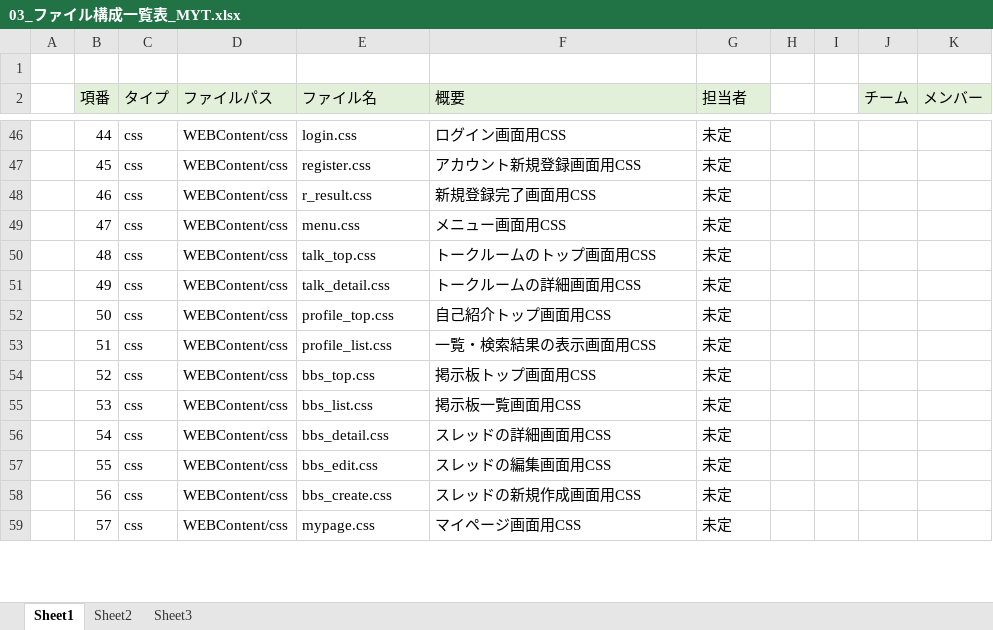
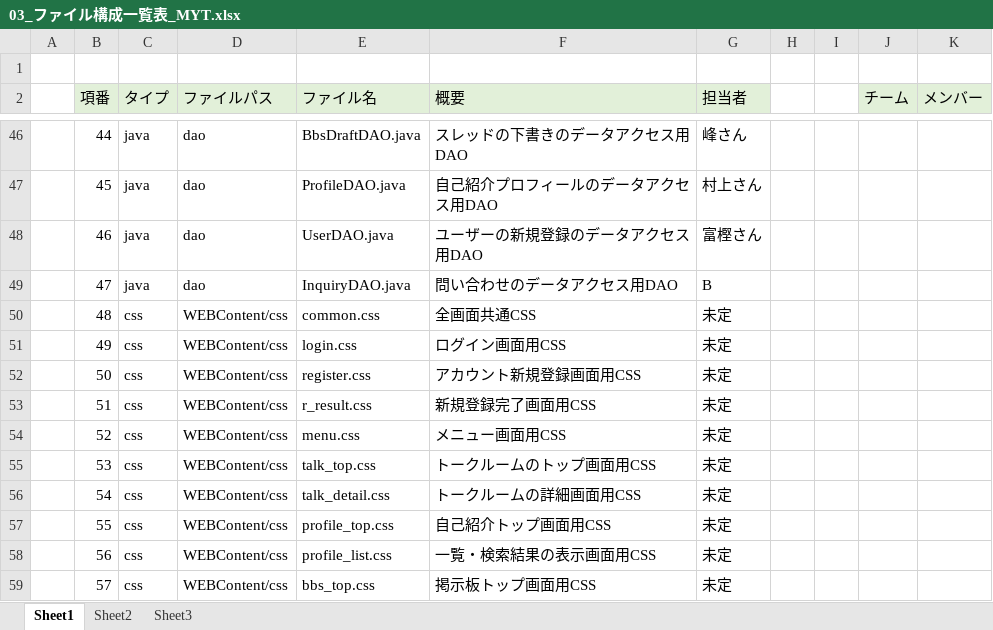
Before and after one commit to DOJO-2021/B-1, an Excel workbook: documents/03_ファイル構成一覧表_MYT.xlsx, sheet Sheet1, drawn as a sheet; only a part is shown, gaps mark what is left out; values as stored, in another font and other column widths than the file's, no borders; the diff covers the shown part only; the diff names each change by its address in the sheet, - before the commit and + after, or states it on an @@ line.

```diff
--- a/documents/03_ファイル構成一覧表_MYT.xlsx (sheet Sheet1)
+++ b/documents/03_ファイル構成一覧表_MYT.xlsx (sheet Sheet1)
-C46:C49 (タイプ): css
+C46:C49 (タイプ): java
-D46:D49 (ファイルパス): WEBContent/css
+D46:D49 (ファイルパス): dao
-E46 (ファイル名): login.css
+E46 (ファイル名): BbsDraftDAO.java
-F46 (概要): ログイン画面用CSS
+F46 (概要): スレッドの下書きのデータアクセス用DAO
-G46 (担当者): 未定
+G46 (担当者): 峰さん
-E47 (ファイル名): register.css
+E47 (ファイル名): ProfileDAO.java
-F47 (概要): アカウント新規登録画面用CSS
+F47 (概要): 自己紹介プロフィールのデータアクセス用DAO
-G47 (担当者): 未定
+G47 (担当者): 村上さん
-E48 (ファイル名): r_result.css
+E48 (ファイル名): UserDAO.java
-F48 (概要): 新規登録完了画面用CSS
+F48 (概要): ユーザーの新規登録のデータアクセス用DAO
-G48 (担当者): 未定
+G48 (担当者): 富樫さん
-E49 (ファイル名): menu.css
+E49 (ファイル名): InquiryDAO.java
-F49 (概要): メニュー画面用CSS
+F49 (概要): 問い合わせのデータアクセス用DAO
-G49 (担当者): 未定
+G49 (担当者): B
-E50 (ファイル名): talk_top.css
+E50 (ファイル名): common.css
-F50 (概要): トークルームのトップ画面用CSS
+F50 (概要): 全画面共通CSS
-E51 (ファイル名): talk_detail.css
+E51 (ファイル名): login.css
-F51 (概要): トークルームの詳細画面用CSS
+F51 (概要): ログイン画面用CSS
-E52 (ファイル名): profile_top.css
+E52 (ファイル名): register.css
-F52 (概要): 自己紹介トップ画面用CSS
+F52 (概要): アカウント新規登録画面用CSS
-E53 (ファイル名): profile_list.css
+E53 (ファイル名): r_result.css
-F53 (概要): 一覧・検索結果の表示画面用CSS
+F53 (概要): 新規登録完了画面用CSS
-E54 (ファイル名): bbs_top.css
+E54 (ファイル名): menu.css
-F54 (概要): 掲示板トップ画面用CSS
+F54 (概要): メニュー画面用CSS
-E55 (ファイル名): bbs_list.css
+E55 (ファイル名): talk_top.css
-F55 (概要): 掲示板一覧画面用CSS
+F55 (概要): トークルームのトップ画面用CSS
-E56 (ファイル名): bbs_detail.css
+E56 (ファイル名): talk_detail.css
-F56 (概要): スレッドの詳細画面用CSS
+F56 (概要): トークルームの詳細画面用CSS
-E57 (ファイル名): bbs_edit.css
+E57 (ファイル名): profile_top.css
-F57 (概要): スレッドの編集画面用CSS
+F57 (概要): 自己紹介トップ画面用CSS
-E58 (ファイル名): bbs_create.css
+E58 (ファイル名): profile_list.css
-F58 (概要): スレッドの新規作成画面用CSS
+F58 (概要): 一覧・検索結果の表示画面用CSS
-E59 (ファイル名): mypage.css
+E59 (ファイル名): bbs_top.css
-F59 (概要): マイページ画面用CSS
+F59 (概要): 掲示板トップ画面用CSS
```
Also changed, not shown: 9 added rows, 4 removed rows and 109 edited cells elsewhere in this sheet, formulas that keep their value, 5 other files.
